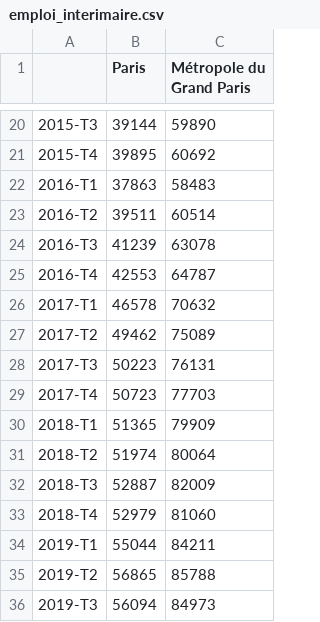
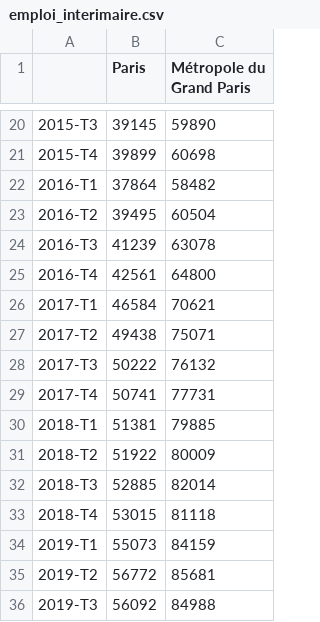
Before and after one commit to Atelier-parisien-d-urbanisme/Observatoire-economie-paris, a CSV file: 2_Evolution_de_l_emploi/2_2_Emploi_interimaire/emploi_interimaire.csv, drawn as a sheet; only a part is shown, gaps mark what is left out; the diff covers the shown part only.

```diff
--- a/2_Evolution_de_l_emploi/2_2_Emploi_interimaire/emploi_interimaire.csv
+++ b/2_Evolution_de_l_emploi/2_2_Emploi_interimaire/emploi_interimaire.csv
@@ -20,17 +20,17 @@
-2015-T3;39144;59890
-2015-T4;39895;60692
-2016-T1;37863;58483
-2016-T2;39511;60514
+2015-T3;39145;59890
+2015-T4;39899;60698
+2016-T1;37864;58482
+2016-T2;39495;60504
 2016-T3;41239;63078
-2016-T4;42553;64787
-2017-T1;46578;70632
-2017-T2;49462;75089
-2017-T3;50223;76131
-2017-T4;50723;77703
-2018-T1;51365;79909
-2018-T2;51974;80064
-2018-T3;52887;82009
-2018-T4;52979;81060
-2019-T1;55044;84211
-2019-T2;56865;85788
-2019-T3;56094;84973
+2016-T4;42561;64800
+2017-T1;46584;70621
+2017-T2;49438;75071
+2017-T3;50222;76132
+2017-T4;50741;77731
+2018-T1;51381;79885
+2018-T2;51922;80009
+2018-T3;52885;82014
+2018-T4;53015;81118
+2019-T1;55073;84159
+2019-T2;56772;85681
+2019-T3;56092;84988
```
Also changed, not shown: 1 added row and 59 edited cells elsewhere in this file.
